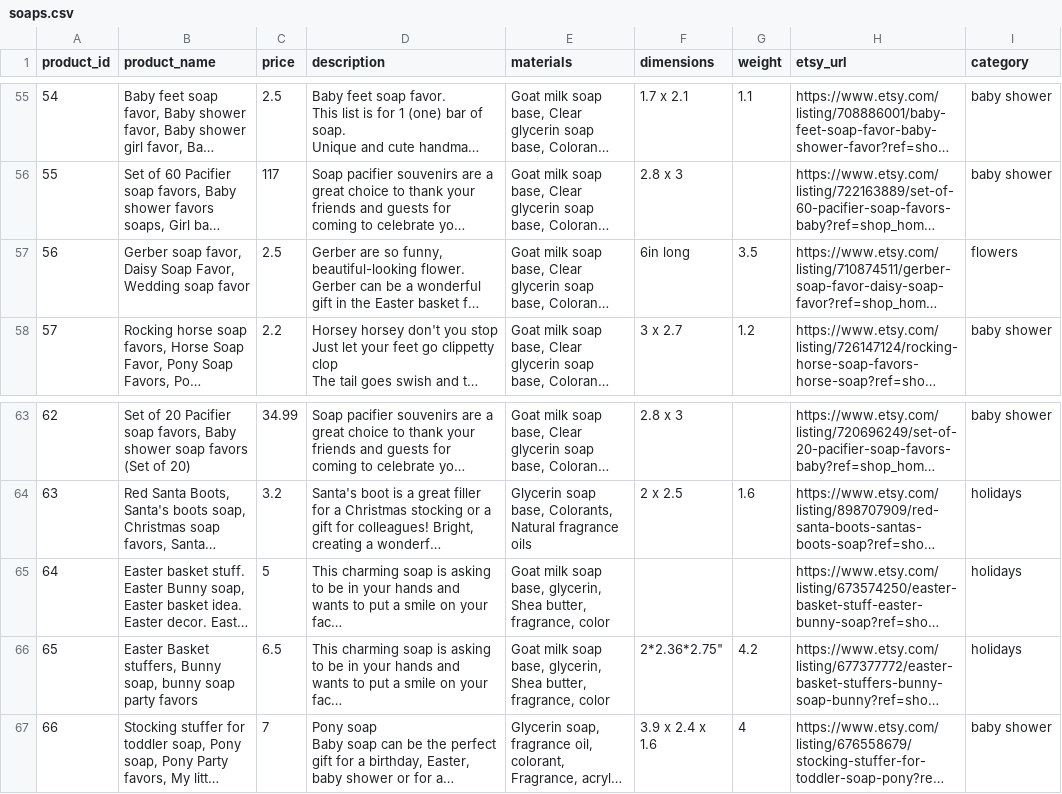
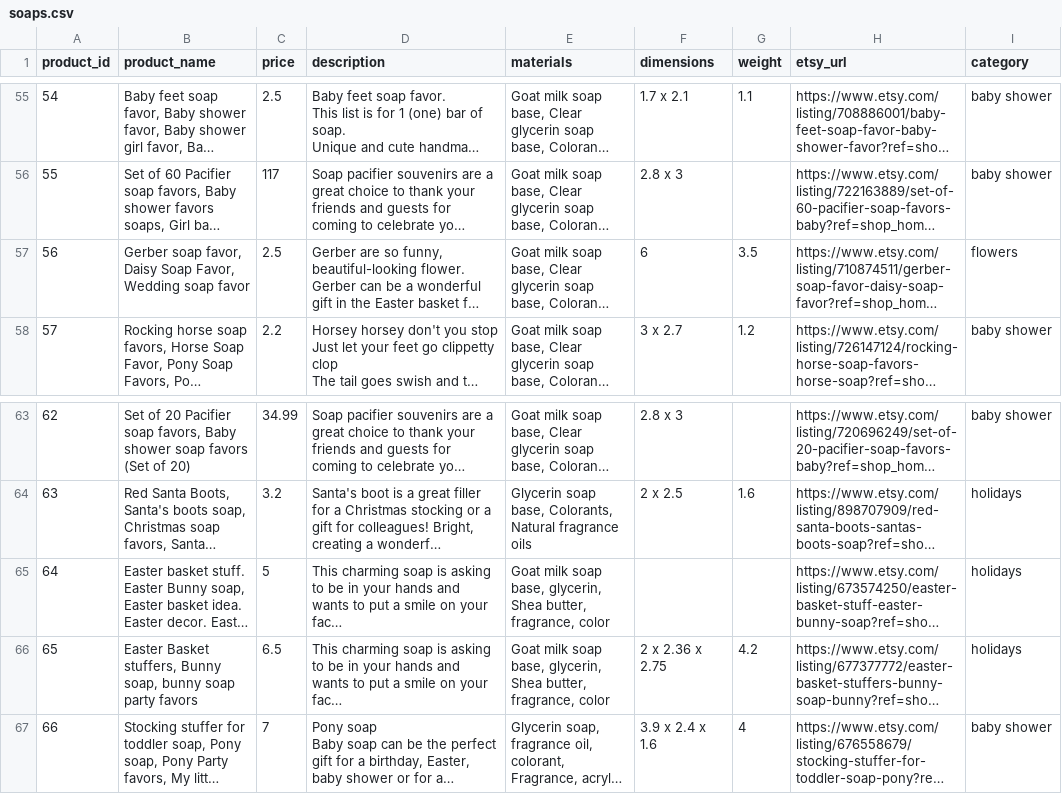
Before and after one commit to julia-kim/SouthernArtSoap, a CSV file: src/main/resources/soaps.csv, drawn as a sheet; only a part is shown, gaps mark what is left out; long unchanged cells end in …; the diff covers the shown part only; the diff names each change by its address in the sheet, - before the commit and + after, or states it on an @@ line.

```diff
--- a/src/main/resources/soaps.csv
+++ b/src/main/resources/soaps.csv
-F57 (dimensions): 6in long
+F57 (dimensions): 6
-F66 (dimensions): 2*2.36*2.75"
+F66 (dimensions): 2 x 2.36 x 2.75
```
Also changed, not shown: 42 edited cells elsewhere in this file.
